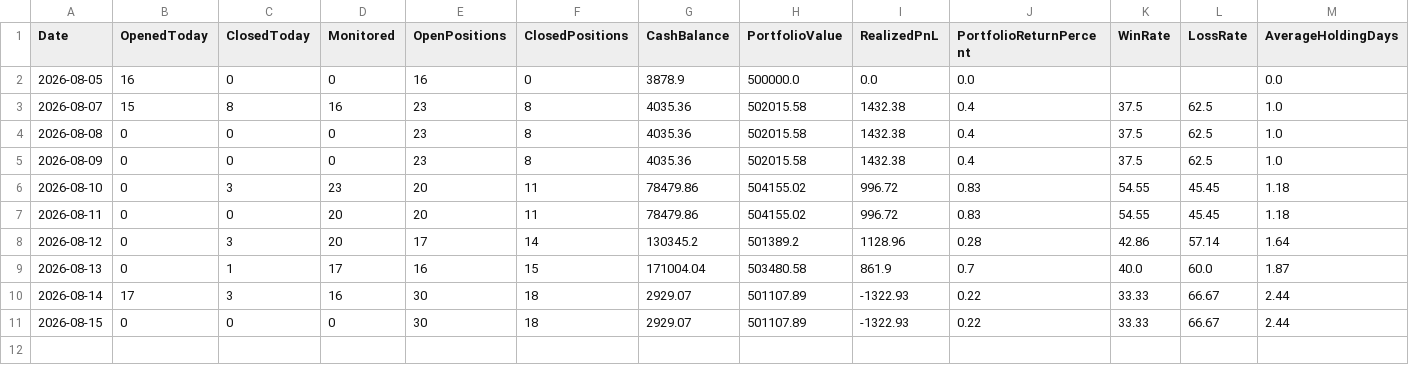
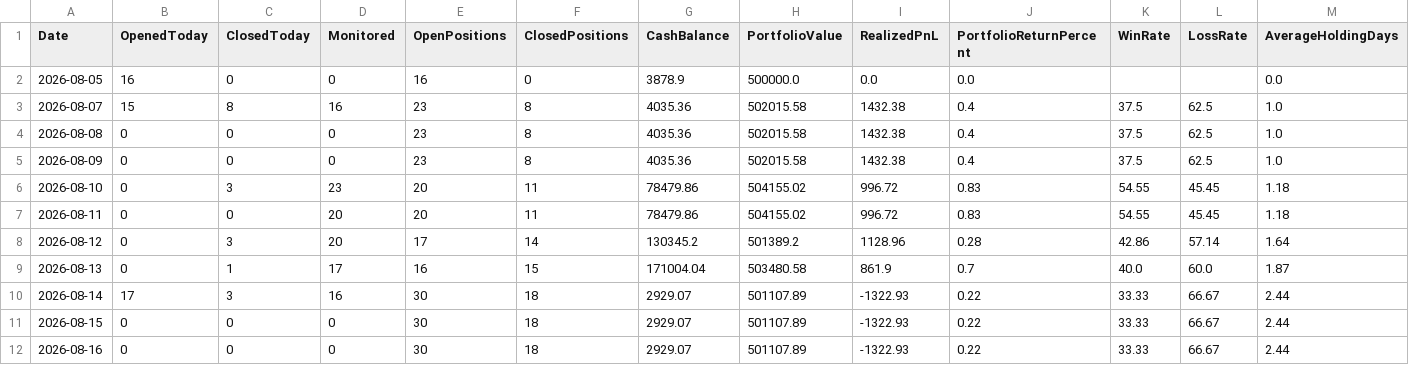
Before and after one commit to gobo-pixel/Professional-setup-of-swing-trading-Fixed-version2, a CSV file: reports/paper_trading_daily_report.csv, drawn as a sheet; only a part is shown; rows hold the shown columns only; the diff names each change by its address in the sheet, - before the commit and + after, or states it on an @@ line.

```diff
--- a/reports/paper_trading_daily_report.csv
+++ b/reports/paper_trading_daily_report.csv
+row 12: 2026-08-16 | 0 | 0 | 0 | 30 | 18 | 2929.07 | 501107.89 | -1322.93 | 0.22 | 33.33 | 66.67 | 2.44
```
